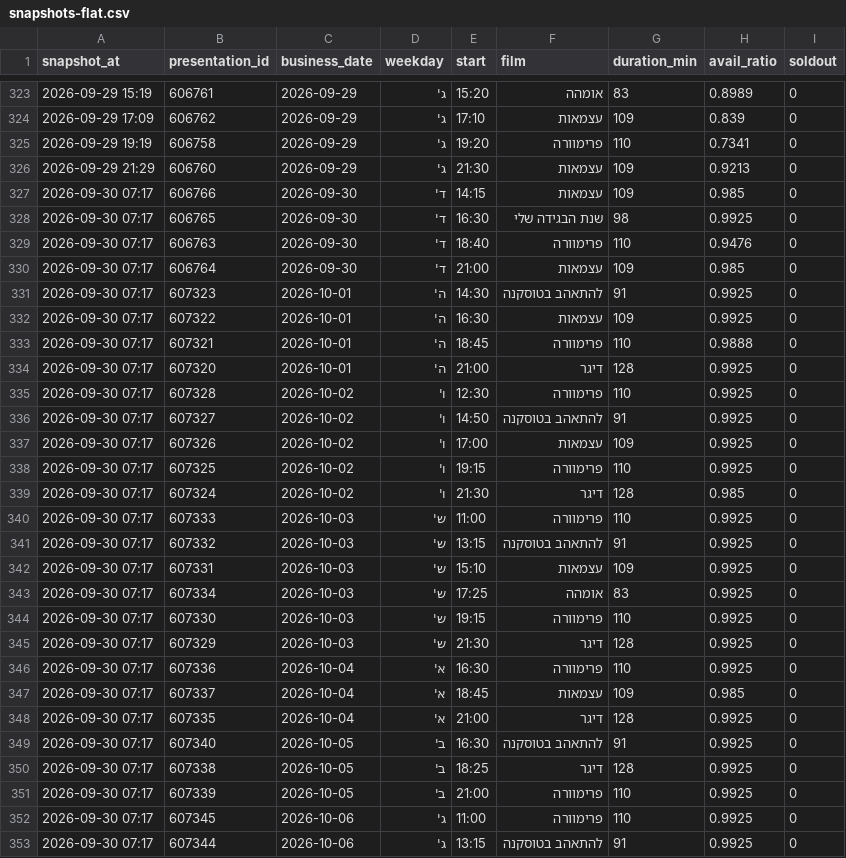
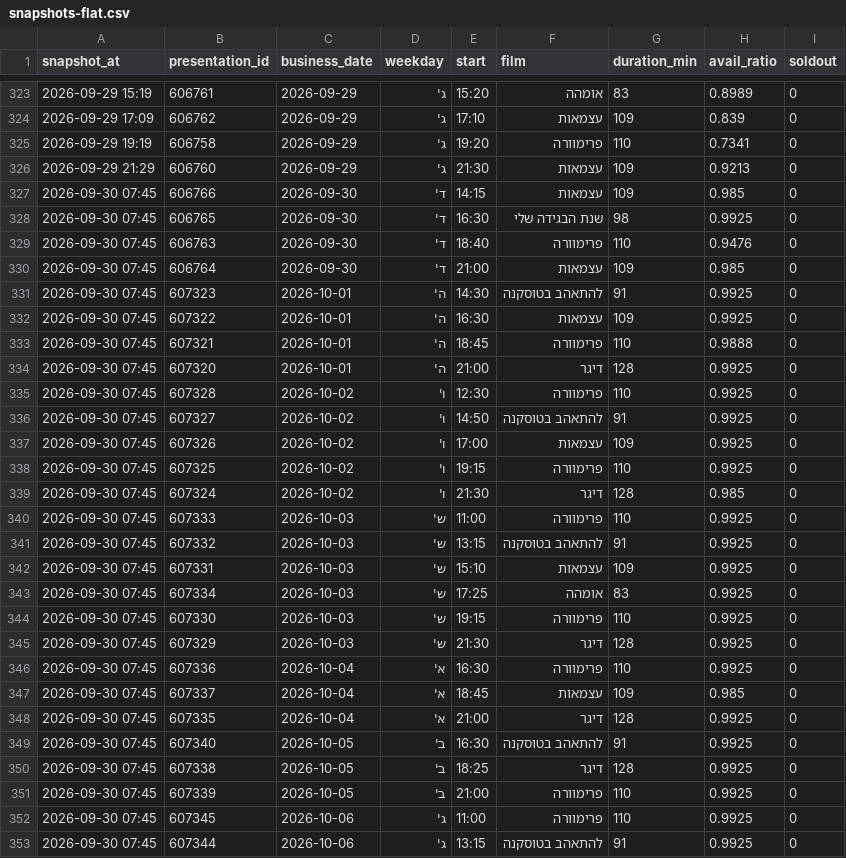
Before and after one commit to guy-go-ld/lev-smadar-tracker, a CSV file: data/snapshots-flat.csv, drawn as a sheet; only a part is shown, gaps mark what is left out; the diff covers the shown part only.

```diff
--- a/data/snapshots-flat.csv
+++ b/data/snapshots-flat.csv
@@ -326,28 +326,28 @@ snapshot_at,presentation_id,business_date,weekday,start,film,duration_min,avail_
 2026-09-29 21:29,606760,2026-09-29,ג',21:30,עצמאות,109,0.9213,0
-2026-09-30 07:17,606766,2026-09-30,ד',14:15,עצמאות,109,0.985,0
-2026-09-30 07:17,606765,2026-09-30,ד',16:30,שנת הבגידה שלי,98,0.9925,0
-2026-09-30 07:17,606763,2026-09-30,ד',18:40,פרימוורה,110,0.9476,0
-2026-09-30 07:17,606764,2026-09-30,ד',21:00,עצמאות,109,0.985,0
-2026-09-30 07:17,607323,2026-10-01,ה',14:30,להתאהב בטוסקנה,91,0.9925,0
-2026-09-30 07:17,607322,2026-10-01,ה',16:30,עצמאות,109,0.9925,0
-2026-09-30 07:17,607321,2026-10-01,ה',18:45,פרימוורה,110,0.9888,0
-2026-09-30 07:17,607320,2026-10-01,ה',21:00,דיגר,128,0.9925,0
-2026-09-30 07:17,607328,2026-10-02,ו',12:30,פרימוורה,110,0.9925,0
-2026-09-30 07:17,607327,2026-10-02,ו',14:50,להתאהב בטוסקנה,91,0.9925,0
-2026-09-30 07:17,607326,2026-10-02,ו',17:00,עצמאות,109,0.9925,0
-2026-09-30 07:17,607325,2026-10-02,ו',19:15,פרימוורה,110,0.9925,0
-2026-09-30 07:17,607324,2026-10-02,ו',21:30,דיגר,128,0.985,0
-2026-09-30 07:17,607333,2026-10-03,ש',11:00,פרימוורה,110,0.9925,0
-2026-09-30 07:17,607332,2026-10-03,ש',13:15,להתאהב בטוסקנה,91,0.9925,0
-2026-09-30 07:17,607331,2026-10-03,ש',15:10,עצמאות,109,0.9925,0
-2026-09-30 07:17,607334,2026-10-03,ש',17:25,אומהה,83,0.9925,0
-2026-09-30 07:17,607330,2026-10-03,ש',19:15,פרימוורה,110,0.9925,0
-2026-09-30 07:17,607329,2026-10-03,ש',21:30,דיגר,128,0.9925,0
-2026-09-30 07:17,607336,2026-10-04,א',16:30,פרימוורה,110,0.9925,0
-2026-09-30 07:17,607337,2026-10-04,א',18:45,עצמאות,109,0.985,0
-2026-09-30 07:17,607335,2026-10-04,א',21:00,דיגר,128,0.9925,0
-2026-09-30 07:17,607340,2026-10-05,ב',16:30,להתאהב בטוסקנה,91,0.9925,0
-2026-09-30 07:17,607338,2026-10-05,ב',18:25,דיגר,128,0.9925,0
-2026-09-30 07:17,607339,2026-10-05,ב',21:00,פרימוורה,110,0.9925,0
-2026-09-30 07:17,607345,2026-10-06,ג',11:00,פרימוורה,110,0.9925,0
-2026-09-30 07:17,607344,2026-10-06,ג',13:15,להתאהב בטוסקנה,91,0.9925,0
+2026-09-30 07:45,606766,2026-09-30,ד',14:15,עצמאות,109,0.985,0
+2026-09-30 07:45,606765,2026-09-30,ד',16:30,שנת הבגידה שלי,98,0.9925,0
+2026-09-30 07:45,606763,2026-09-30,ד',18:40,פרימוורה,110,0.9476,0
+2026-09-30 07:45,606764,2026-09-30,ד',21:00,עצמאות,109,0.985,0
+2026-09-30 07:45,607323,2026-10-01,ה',14:30,להתאהב בטוסקנה,91,0.9925,0
+2026-09-30 07:45,607322,2026-10-01,ה',16:30,עצמאות,109,0.9925,0
+2026-09-30 07:45,607321,2026-10-01,ה',18:45,פרימוורה,110,0.9888,0
+2026-09-30 07:45,607320,2026-10-01,ה',21:00,דיגר,128,0.9925,0
+2026-09-30 07:45,607328,2026-10-02,ו',12:30,פרימוורה,110,0.9925,0
+2026-09-30 07:45,607327,2026-10-02,ו',14:50,להתאהב בטוסקנה,91,0.9925,0
+2026-09-30 07:45,607326,2026-10-02,ו',17:00,עצמאות,109,0.9925,0
+2026-09-30 07:45,607325,2026-10-02,ו',19:15,פרימוורה,110,0.9925,0
+2026-09-30 07:45,607324,2026-10-02,ו',21:30,דיגר,128,0.985,0
+2026-09-30 07:45,607333,2026-10-03,ש',11:00,פרימוורה,110,0.9925,0
+2026-09-30 07:45,607332,2026-10-03,ש',13:15,להתאהב בטוסקנה,91,0.9925,0
+2026-09-30 07:45,607331,2026-10-03,ש',15:10,עצמאות,109,0.9925,0
+2026-09-30 07:45,607334,2026-10-03,ש',17:25,אומהה,83,0.9925,0
+2026-09-30 07:45,607330,2026-10-03,ש',19:15,פרימוורה,110,0.9925,0
+2026-09-30 07:45,607329,2026-10-03,ש',21:30,דיגר,128,0.9925,0
+2026-09-30 07:45,607336,2026-10-04,א',16:30,פרימוורה,110,0.9925,0
+2026-09-30 07:45,607337,2026-10-04,א',18:45,עצמאות,109,0.985,0
+2026-09-30 07:45,607335,2026-10-04,א',21:00,דיגר,128,0.9925,0
+2026-09-30 07:45,607340,2026-10-05,ב',16:30,להתאהב בטוסקנה,91,0.9925,0
+2026-09-30 07:45,607338,2026-10-05,ב',18:25,דיגר,128,0.9925,0
+2026-09-30 07:45,607339,2026-10-05,ב',21:00,פרימוורה,110,0.9925,0
+2026-09-30 07:45,607345,2026-10-06,ג',11:00,פרימוורה,110,0.9925,0
+2026-09-30 07:45,607344,2026-10-06,ג',13:15,להתאהב בטוסקנה,91,0.9925,0
```
Also changed, not shown: 7 edited cells elsewhere in this file, data/presentations.csv, data/runs/2026-09.csv, 3 other files.
